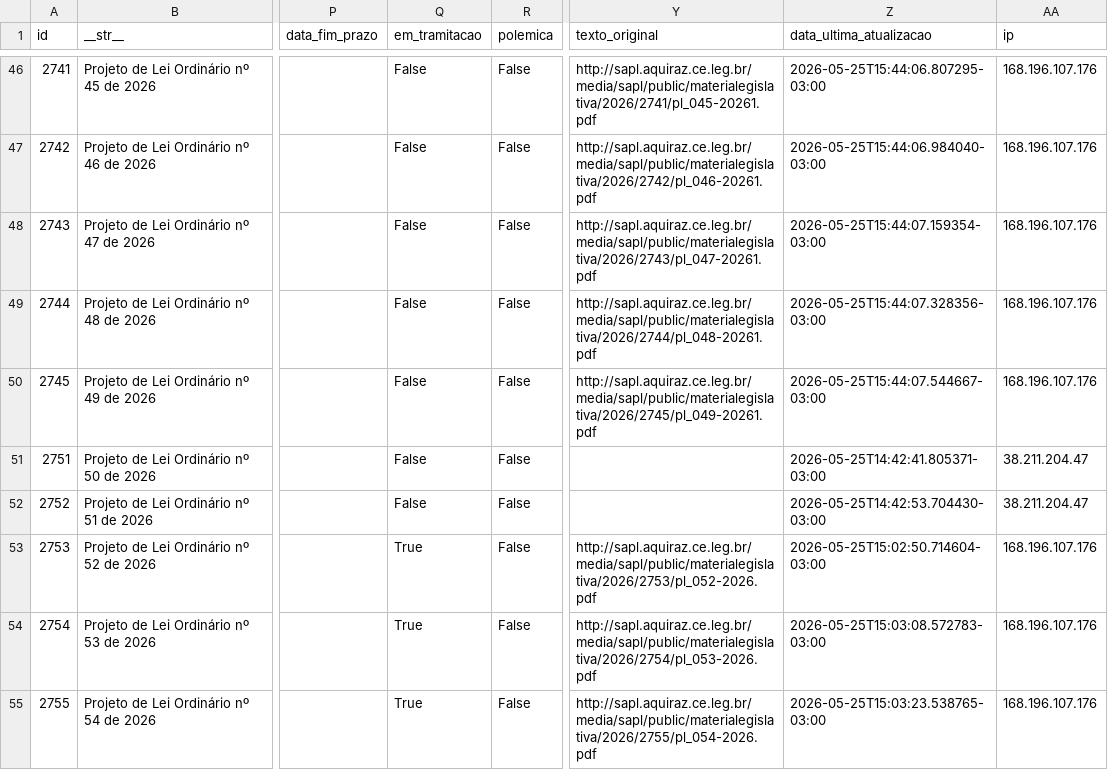
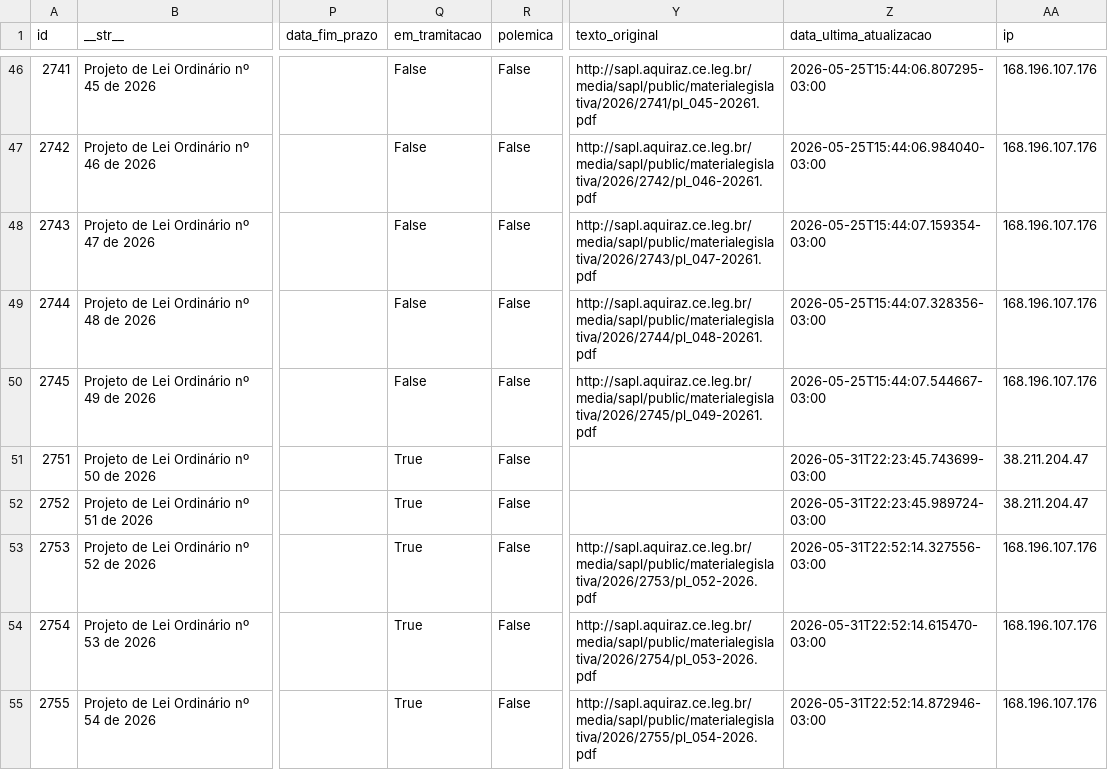
Before and after one commit to deilsonamaral1/dados-camara-aquiraz, a CSV file: projetos.csv, drawn as a sheet; only a part is shown, gaps mark what is left out; the diff covers the shown part only; the diff names each change by its address in the sheet, - before the commit and + after, or states it on an @@ line.

Commit message:
Atualização automática de dados

```diff
--- a/projetos.csv
+++ b/projetos.csv
-Q51:Q52 (em_tramitacao): False
+Q51:Q52 (em_tramitacao): True
-Z51 (data_ultima_atualizacao): 2026-05-25T14:42:41.805371-03:00
+Z51 (data_ultima_atualizacao): 2026-05-31T22:23:45.743699-03:00
-Z52 (data_ultima_atualizacao): 2026-05-25T14:42:53.704430-03:00
+Z52 (data_ultima_atualizacao): 2026-05-31T22:23:45.989724-03:00
-Z53 (data_ultima_atualizacao): 2026-05-25T15:02:50.714604-03:00
+Z53 (data_ultima_atualizacao): 2026-05-31T22:52:14.327556-03:00
-Z54 (data_ultima_atualizacao): 2026-05-25T15:03:08.572783-03:00
+Z54 (data_ultima_atualizacao): 2026-05-31T22:52:14.615470-03:00
-Z55 (data_ultima_atualizacao): 2026-05-25T15:03:23.538765-03:00
+Z55 (data_ultima_atualizacao): 2026-05-31T22:52:14.872946-03:00
```
Also changed, not shown: 1 added row, 1 removed row and 4 edited cells elsewhere in this file.
